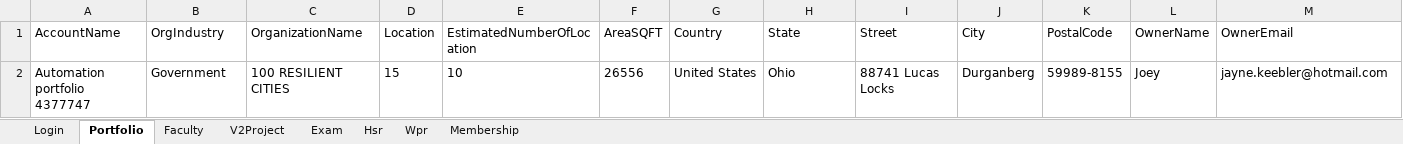
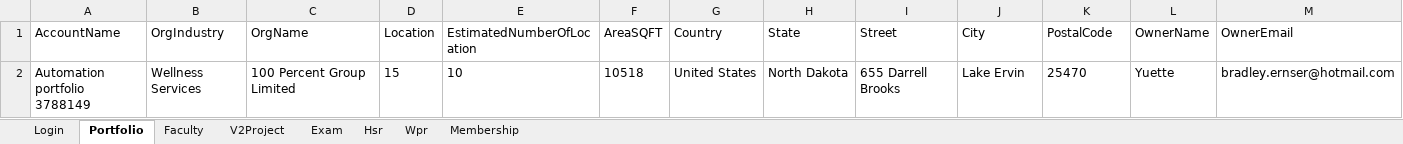
Before and after one commit to hNagesh/TDD_HireProus_project, an Excel workbook: TestData.xlsx, sheet Portfolio, drawn as a sheet; only a part is shown; values as stored, in another font and other column widths than the file's, no borders; removed rows and columns are numbered as before the commit, all else as after; rows hold the shown columns only; the diff names each change by its address in the sheet, - before the commit and + after, or states it on an @@ line.

Commit message:
Testdata changes

```diff
--- a/TestData.xlsx (sheet Portfolio)
+++ b/TestData.xlsx (sheet Portfolio)
-C1: OrganizationName
+C1: OrgName
-row 2: Automation portfolio 4377747 | Government | 100 RESILIENT CITIES | 15 | 10 | 26556 | United States | Ohio | 88741 Lucas Locks | Durganberg | 59989-8155 | Joey | jayne.keebler@hotmail.com
+row 2: Automation portfolio 3788149 | Wellness Services | 100 Percent Group Limited | 15 | 10 | 10518 | United States | North Dakota | 655 Darrell Brooks | Lake Ervin | 25470 | Yuette | bradley.ernser@hotmail.com
```
